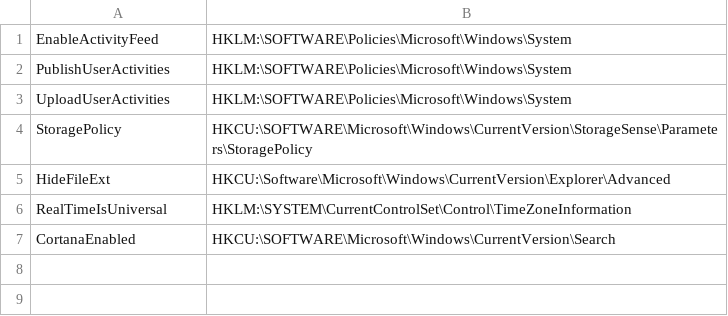
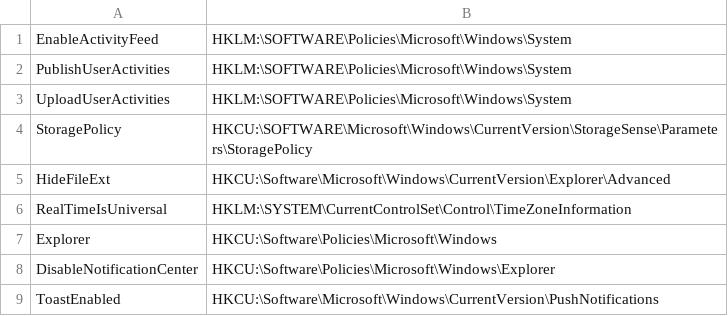
Before and after one commit to desakash/EDI-Sem-3, a CSV file: locations.csv, drawn as a sheet; removed rows and columns are numbered as before the commit, all else as after; the diff names each change by its address in the sheet, - before the commit and + after, or states it on an @@ line.

```diff
--- a/locations.csv
+++ b/locations.csv
-row 7: CortanaEnabled | HKCU:\SOFTWARE\Microsoft\Windows\CurrentVersion\Search
+row 7: Explorer | HKCU:\Software\Policies\Microsoft\Windows
+row 8: DisableNotificationCenter | HKCU:\Software\Policies\Microsoft\Windows\Explorer
+row 9: ToastEnabled | HKCU:\Software\Microsoft\Windows\CurrentVersion\PushNotifications
```
Also changed, not shown: 1 other file.
